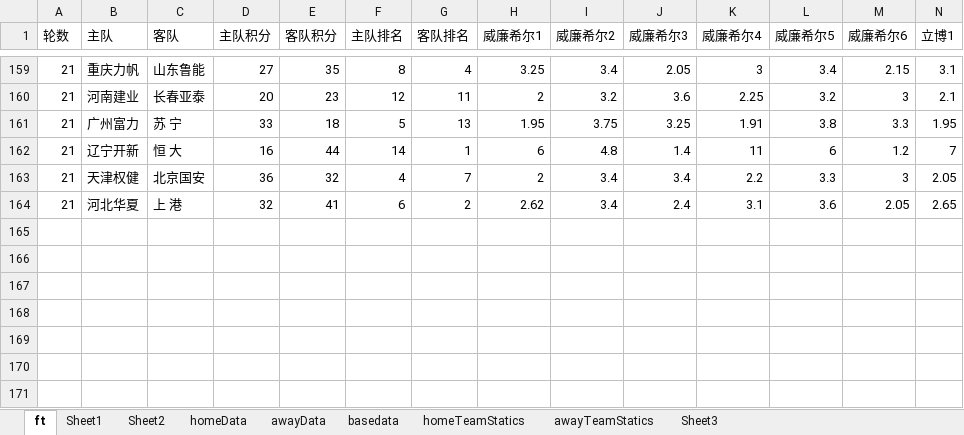
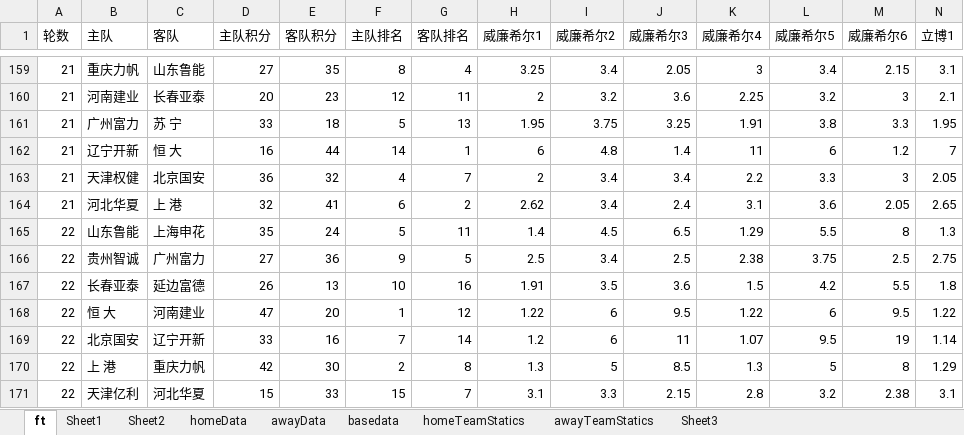
Before and after one commit to kkk8000/football, an Excel workbook: china/ft_datainit_china_learn.xlsm, sheet ft, drawn as a sheet; only a part is shown, gaps mark what is left out; values as stored, in another font and other column widths than the file's, no borders; rows hold the shown columns only; the diff names each change by its address in the sheet, - before the commit and + after, or states it on an @@ line.

```diff
--- a/china/ft_datainit_china_learn.xlsm (sheet ft)
+++ b/china/ft_datainit_china_learn.xlsm (sheet ft)
+row 165: 22 | 山东鲁能 | 上海申花 | 35 | 24 | 5 | 11 | 1.4 | 4.5 | 6.5 | 1.29 | 5.5 | 8 | 1.3
+row 166: 22 | 贵州智诚 | 广州富力 | 27 | 36 | 9 | 5 | 2.5 | 3.4 | 2.5 | 2.38 | 3.75 | 2.5 | 2.75
+row 167: 22 | 长春亚泰 | 延边富德 | 26 | 13 | 10 | 16 | 1.91 | 3.5 | 3.6 | 1.5 | 4.2 | 5.5 | 1.8
+row 168: 22 | 恒 大 | 河南建业 | 47 | 20 | 1 | 12 | 1.22 | 6 | 9.5 | 1.22 | 6 | 9.5 | 1.22
+row 169: 22 | 北京国安 | 辽宁开新 | 33 | 16 | 7 | 14 | 1.2 | 6 | 11 | 1.07 | 9.5 | 19 | 1.14
+row 170: 22 | 上 港 | 重庆力帆 | 42 | 30 | 2 | 8 | 1.3 | 5 | 8.5 | 1.3 | 5 | 8 | 1.29
+row 171: 22 | 天津亿利 | 河北华夏 | 15 | 33 | 15 | 7 | 3.1 | 3.3 | 2.15 | 2.8 | 3.2 | 2.38 | 3.1
```
Also changed, not shown: sheet Sheet1, sheet Sheet2, sheet awayTeamStatics, sheet homeTeamStatics, charts or pictures, 4 other files.
